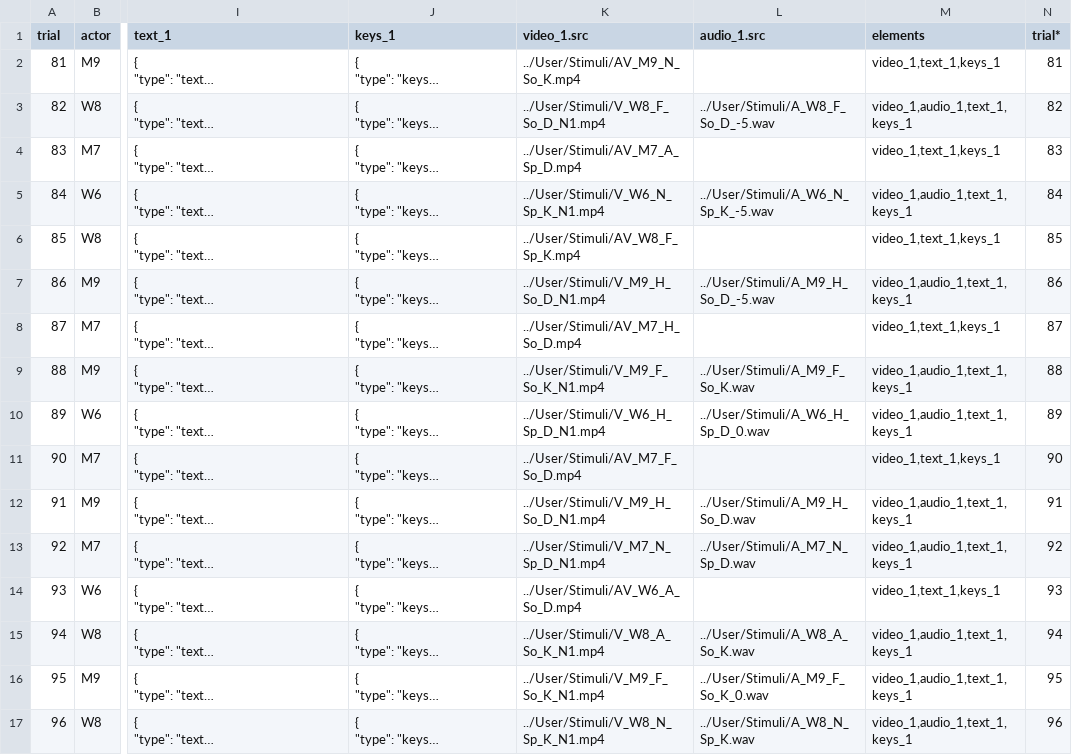
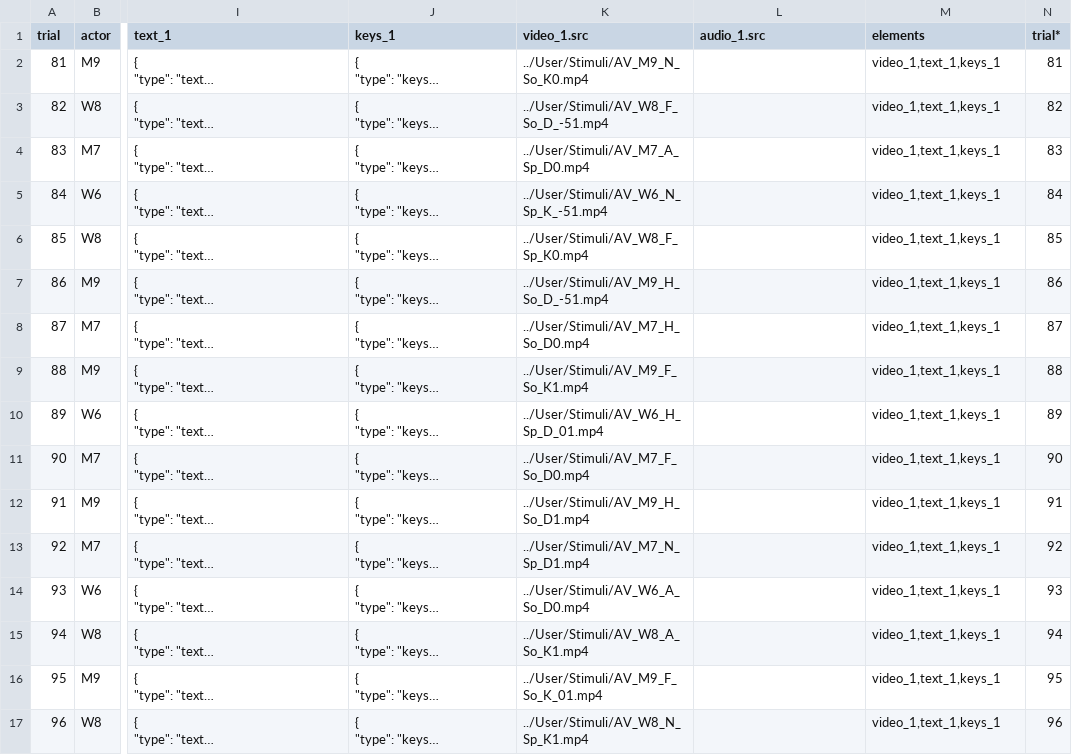
Before and after one commit to zhao-haffey/eye-tracking-face-voice, a CSV file: User/Projects/gaze_preview/gaze_actual_list2b.csv, drawn as a sheet; only a part is shown, gaps mark what is left out; long unchanged cells end in …; the diff covers the shown part only; the diff names each change by its address in the sheet, - before the commit and + after, or states it on an @@ line.

```diff
--- a/User/Projects/gaze_preview/gaze_actual_list2b.csv
+++ b/User/Projects/gaze_preview/gaze_actual_list2b.csv
-K2 (video_1.src): ../User/Stimuli/AV_M9_N_So_K.mp4
+K2 (video_1.src): ../User/Stimuli/AV_M9_N_So_K0.mp4
-K3 (video_1.src): ../User/Stimuli/V_W8_F_So_D_N1.mp4
+K3 (video_1.src): ../User/Stimuli/AV_W8_F_So_D_-51.mp4
-L3 (audio_1.src): ../User/Stimuli/A_W8_F_So_D_-5.wav
+L3 (audio_1.src): (empty)
-M3 (elements): video_1,audio_1,text_1,keys_1
+M3 (elements): video_1,text_1,keys_1
-K4 (video_1.src): ../User/Stimuli/AV_M7_A_Sp_D.mp4
+K4 (video_1.src): ../User/Stimuli/AV_M7_A_Sp_D0.mp4
-K5 (video_1.src): ../User/Stimuli/V_W6_N_Sp_K_N1.mp4
+K5 (video_1.src): ../User/Stimuli/AV_W6_N_Sp_K_-51.mp4
-L5 (audio_1.src): ../User/Stimuli/A_W6_N_Sp_K_-5.wav
+L5 (audio_1.src): (empty)
-M5 (elements): video_1,audio_1,text_1,keys_1
+M5 (elements): video_1,text_1,keys_1
-K6 (video_1.src): ../User/Stimuli/AV_W8_F_Sp_K.mp4
+K6 (video_1.src): ../User/Stimuli/AV_W8_F_Sp_K0.mp4
-K7 (video_1.src): ../User/Stimuli/V_M9_H_So_D_N1.mp4
+K7 (video_1.src): ../User/Stimuli/AV_M9_H_So_D_-51.mp4
-L7 (audio_1.src): ../User/Stimuli/A_M9_H_So_D_-5.wav
+L7 (audio_1.src): (empty)
-M7 (elements): video_1,audio_1,text_1,keys_1
+M7 (elements): video_1,text_1,keys_1
-K8 (video_1.src): ../User/Stimuli/AV_M7_H_So_D.mp4
+K8 (video_1.src): ../User/Stimuli/AV_M7_H_So_D0.mp4
-K9 (video_1.src): ../User/Stimuli/V_M9_F_So_K_N1.mp4
+K9 (video_1.src): ../User/Stimuli/AV_M9_F_So_K1.mp4
-L9 (audio_1.src): ../User/Stimuli/A_M9_F_So_K.wav
+L9 (audio_1.src): (empty)
-M9:M10 (elements): video_1,audio_1,text_1,keys_1
+M9:M10 (elements): video_1,text_1,keys_1
-K10 (video_1.src): ../User/Stimuli/V_W6_H_Sp_D_N1.mp4
+K10 (video_1.src): ../User/Stimuli/AV_W6_H_Sp_D_01.mp4
-L10 (audio_1.src): ../User/Stimuli/A_W6_H_Sp_D_0.wav
+L10 (audio_1.src): (empty)
-K11 (video_1.src): ../User/Stimuli/AV_M7_F_So_D.mp4
+K11 (video_1.src): ../User/Stimuli/AV_M7_F_So_D0.mp4
-K12 (video_1.src): ../User/Stimuli/V_M9_H_So_D_N1.mp4
+K12 (video_1.src): ../User/Stimuli/AV_M9_H_So_D1.mp4
-L12 (audio_1.src): ../User/Stimuli/A_M9_H_So_D.wav
+L12 (audio_1.src): (empty)
-M12:M13 (elements): video_1,audio_1,text_1,keys_1
+M12:M13 (elements): video_1,text_1,keys_1
-K13 (video_1.src): ../User/Stimuli/V_M7_N_Sp_D_N1.mp4
+K13 (video_1.src): ../User/Stimuli/AV_M7_N_Sp_D1.mp4
-L13 (audio_1.src): ../User/Stimuli/A_M7_N_Sp_D.wav
+L13 (audio_1.src): (empty)
-K14 (video_1.src): ../User/Stimuli/AV_W6_A_So_D.mp4
+K14 (video_1.src): ../User/Stimuli/AV_W6_A_So_D0.mp4
-K15 (video_1.src): ../User/Stimuli/V_W8_A_So_K_N1.mp4
+K15 (video_1.src): ../User/Stimuli/AV_W8_A_So_K1.mp4
-L15 (audio_1.src): ../User/Stimuli/A_W8_A_So_K.wav
+L15 (audio_1.src): (empty)
-M15:M17 (elements): video_1,audio_1,text_1,keys_1
+M15:M17 (elements): video_1,text_1,keys_1
-K16 (video_1.src): ../User/Stimuli/V_M9_F_So_K_N1.mp4
+K16 (video_1.src): ../User/Stimuli/AV_M9_F_So_K_01.mp4
-L16 (audio_1.src): ../User/Stimuli/A_M9_F_So_K_0.wav
+L16 (audio_1.src): (empty)
-K17 (video_1.src): ../User/Stimuli/V_W8_N_Sp_K_N1.mp4
+K17 (video_1.src): ../User/Stimuli/AV_W8_N_Sp_K1.mp4
-L17 (audio_1.src): ../User/Stimuli/A_W8_N_Sp_K.wav
+L17 (audio_1.src): (empty)
```
Also changed, not shown: 140 edited cells elsewhere in this file, User/Projects/gaze_preview/gaze_actual_list1a.csv, User/Projects/gaze_preview/gaze_actual_list1b.csv, 7 other files.
